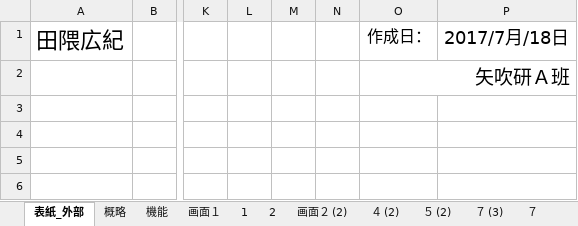
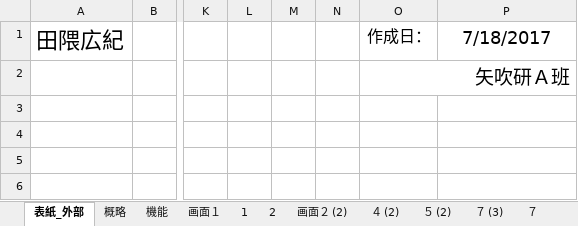
Before and after one commit to kazukiyoshida96/PM-, an Excel workbook: 完成体を入れろ/完成体.xlsx, sheet 表紙_外部, drawn as a sheet; only a part is shown, gaps mark what is left out; values as stored, in another font and other column widths than the file's, no borders; the diff names each change by its address in the sheet, - before the commit and + after, or states it on an @@ line.

```diff
--- a/完成体を入れろ/完成体.xlsx (sheet 表紙_外部)
+++ b/完成体を入れろ/完成体.xlsx (sheet 表紙_外部)
-P1: 2017/7月/18日
+P1: 7/18/2017
```
Also changed, not shown: charts or pictures, 完成体を入れろ/内部設計書.xlsx, 2 other files.
